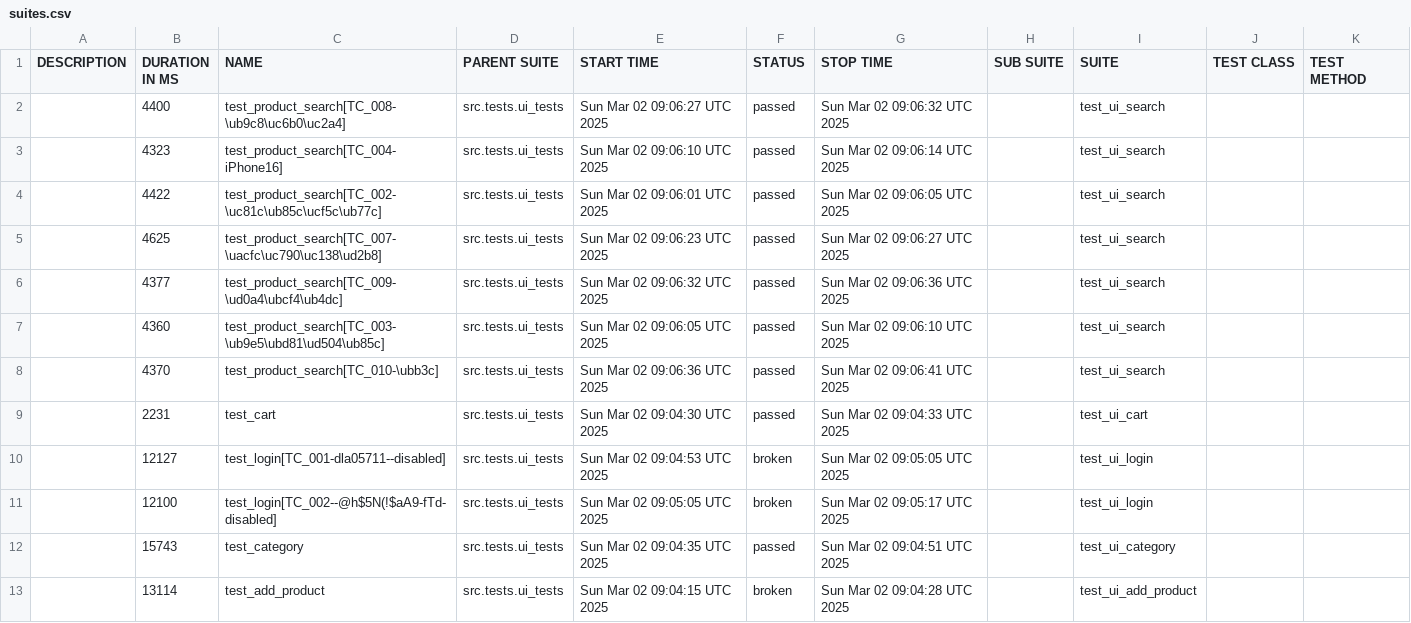
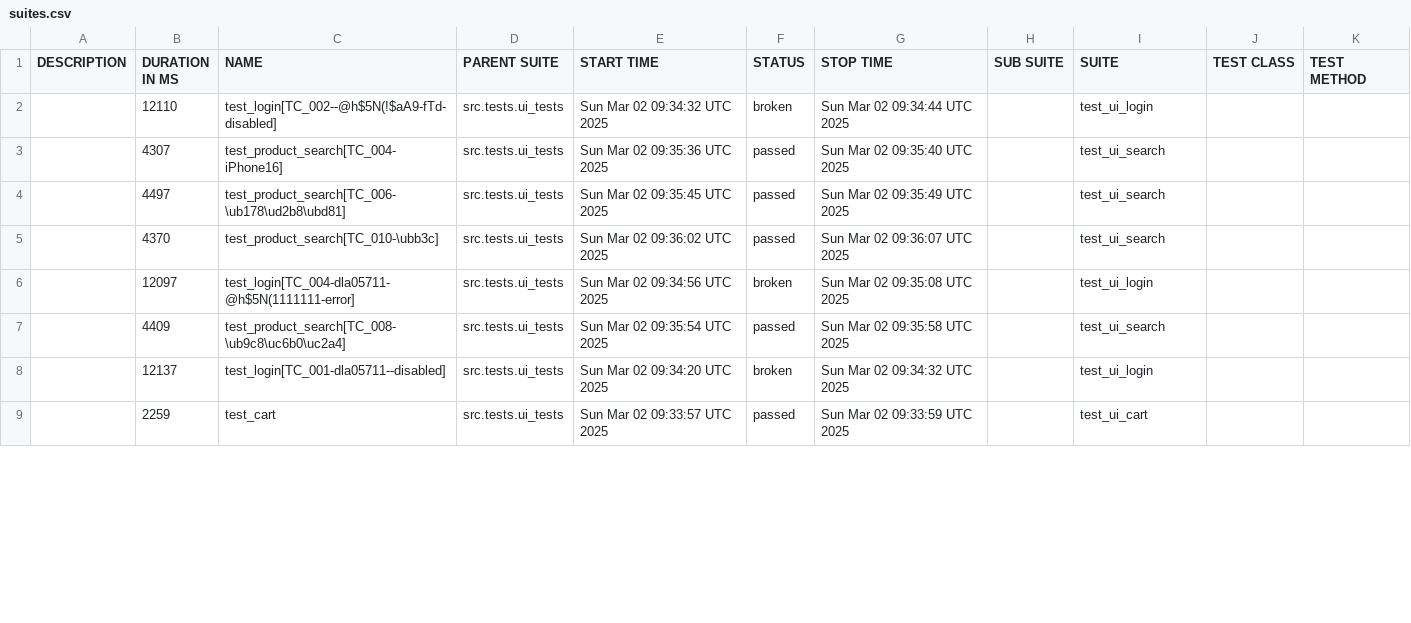
Before and after one commit to yoplekiller/QATEST, a CSV file: data/suites.csv, drawn as a sheet; only a part is shown; the diff covers the shown part only.

```diff
--- a/data/suites.csv
+++ b/data/suites.csv
@@ -1,13 +1,9 @@
 "DESCRIPTION","DURATION IN MS","NAME","PARENT SUITE","START TIME","STATUS","STOP TIME","SUB SUITE","SUITE","TEST CLASS","TEST METHOD"
-"","4400","test_product_search[TC_008-\ub9c8\uc6b0\uc2a4]","src.tests.ui_tests","Sun Mar 02 09:06:27 UTC 2025","passed","Sun Mar 02 09:06:32 UTC 2025","","test_ui_search","",""
-"","4323","test_product_search[TC_004-iPhone16]","src.tests.ui_tests","Sun Mar 02 09:06:10 UTC 2025","passed","Sun Mar 02 09:06:14 UTC 2025","","test_ui_search","",""
-"","4422","test_product_search[TC_002-\uc81c\ub85c\ucf5c\ub77c]","src.tests.ui_tests","Sun Mar 02 09:06:01 UTC 2025","passed","Sun Mar 02 09:06:05 UTC 2025","","test_ui_search","",""
-"","4625","test_product_search[TC_007-\uacfc\uc790\uc138\ud2b8]","src.tests.ui_tests","Sun Mar 02 09:06:23 UTC 2025","passed","Sun Mar 02 09:06:27 UTC 2025","","test_ui_search","",""
-"","4377","test_product_search[TC_009-\ud0a4\ubcf4\ub4dc]","src.tests.ui_tests","Sun Mar 02 09:06:32 UTC 2025","passed","Sun Mar 02 09:06:36 UTC 2025","","test_ui_search","",""
-"","4360","test_product_search[TC_003-\ub9e5\ubd81\ud504\ub85c]","src.tests.ui_tests","Sun Mar 02 09:06:05 UTC 2025","passed","Sun Mar 02 09:06:10 UTC 2025","","test_ui_search","",""
-"","4370","test_product_search[TC_010-\ubb3c]","src.tests.ui_tests","Sun Mar 02 09:06:36 UTC 2025","passed","Sun Mar 02 09:06:41 UTC 2025","","test_ui_search","",""
-"","2231","test_cart","src.tests.ui_tests","Sun Mar 02 09:04:30 UTC 2025","passed","Sun Mar 02 09:04:33 UTC 2025","","test_ui_cart","",""
-"","12127","test_login[TC_001-dla05711--disabled]","src.tests.ui_tests","Sun Mar 02 09:04:53 UTC 2025","broken","Sun Mar 02 09:05:05 UTC 2025","","test_ui_login","",""
-"","12100","test_login[TC_002--@h$5N(!$aA9-fTd-disabled]","src.tests.ui_tests","Sun Mar 02 09:05:05 UTC 2025","broken","Sun Mar 02 09:05:17 UTC 2025","","test_ui_login","",""
-"","15743","test_category","src.tests.ui_tests","Sun Mar 02 09:04:35 UTC 2025","passed","Sun Mar 02 09:04:51 UTC 2025","","test_ui_category","",""
-"","13114","test_add_product","src.tests.ui_tests","Sun Mar 02 09:04:15 UTC 2025","broken","Sun Mar 02 09:04:28 UTC 2025","","test_ui_add_product","",""
+"","12110","test_login[TC_002--@h$5N(!$aA9-fTd-disabled]","src.tests.ui_tests","Sun Mar 02 09:34:32 UTC 2025","broken","Sun Mar 02 09:34:44 UTC 2025","","test_ui_login","",""
+"","4307","test_product_search[TC_004-iPhone16]","src.tests.ui_tests","Sun Mar 02 09:35:36 UTC 2025","passed","Sun Mar 02 09:35:40 UTC 2025","","test_ui_search","",""
+"","4497","test_product_search[TC_006-\ub178\ud2b8\ubd81]","src.tests.ui_tests","Sun Mar 02 09:35:45 UTC 2025","passed","Sun Mar 02 09:35:49 UTC 2025","","test_ui_search","",""
+"","4370","test_product_search[TC_010-\ubb3c]","src.tests.ui_tests","Sun Mar 02 09:36:02 UTC 2025","passed","Sun Mar 02 09:36:07 UTC 2025","","test_ui_search","",""
+"","12097","test_login[TC_004-dla05711-@h$5N(1111111-error]","src.tests.ui_tests","Sun Mar 02 09:34:56 UTC 2025","broken","Sun Mar 02 09:35:08 UTC 2025","","test_ui_login","",""
+"","4409","test_product_search[TC_008-\ub9c8\uc6b0\uc2a4]","src.tests.ui_tests","Sun Mar 02 09:35:54 UTC 2025","passed","Sun Mar 02 09:35:58 UTC 2025","","test_ui_search","",""
+"","12137","test_login[TC_001-dla05711--disabled]","src.tests.ui_tests","Sun Mar 02 09:34:20 UTC 2025","broken","Sun Mar 02 09:34:32 UTC 2025","","test_ui_login","",""
+"","2259","test_cart","src.tests.ui_tests","Sun Mar 02 09:33:57 UTC 2025","passed","Sun Mar 02 09:33:59 UTC 2025","","test_ui_cart","",""
```
Also changed, not shown: 5 added rows, 1 removed row and 20 edited cells elsewhere in this file, 48 other files.
